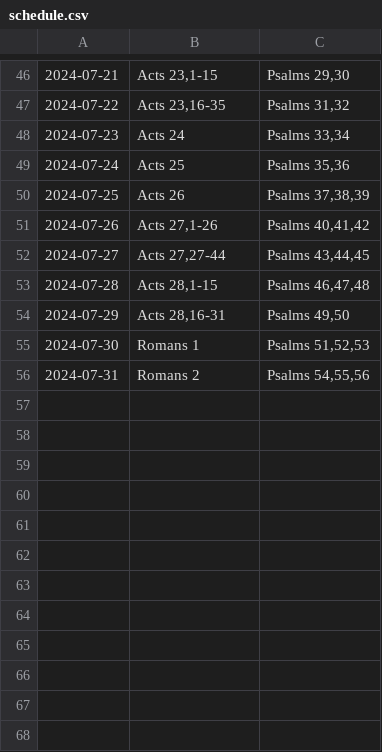
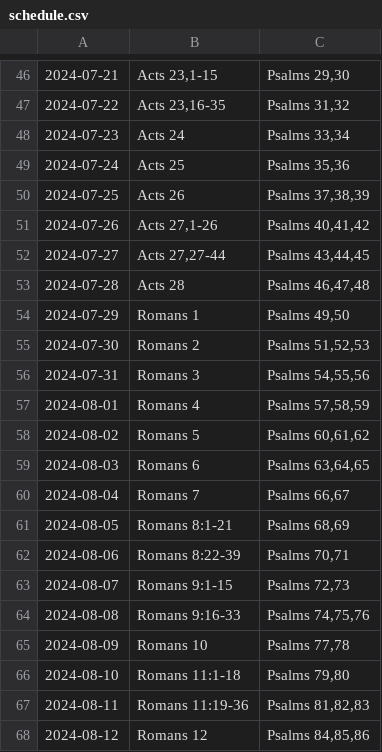
Before and after one commit to reckel-jm/telegram-biblereadingschedulebot, a CSV file: schedule.csv, drawn as a sheet; only a part is shown, gaps mark what is left out.

Commit message:
Update schedule.csv
Corrections and additions

```diff
--- a/schedule.csv
+++ b/schedule.csv
@@ -52,5 +52,17 @@
 2024-07-27;Acts 27,27-44;Psalms 43,44,45
-2024-07-28;Acts 28,1-15;Psalms 46,47,48
-2024-07-29;Acts 28,16-31;Psalms 49,50
-2024-07-30;Romans 1;Psalms 51,52,53
-2024-07-31;Romans 2;Psalms 54,55,56
+2024-07-28;Acts 28;Psalms 46,47,48
+2024-07-29;Romans 1;Psalms 49,50
+2024-07-30;Romans 2;Psalms 51,52,53
+2024-07-31;Romans 3;Psalms 54,55,56
+2024-08-01;Romans 4;Psalms 57,58,59
+2024-08-02;Romans 5;Psalms 60,61,62
+2024-08-03;Romans 6;Psalms 63,64,65
+2024-08-04;Romans 7;Psalms 66,67
+2024-08-05;Romans 8:1-21;Psalms 68,69
+2024-08-06;Romans 8:22-39;Psalms 70,71
+2024-08-07;Romans 9:1-15;Psalms 72,73
+2024-08-08;Romans 9:16-33;Psalms 74,75,76
+2024-08-09;Romans 10;Psalms 77,78
+2024-08-10;Romans 11:1-18;Psalms 79,80
+2024-08-11;Romans 11:19-36;Psalms 81,82,83
+2024-08-12;Romans 12;Psalms 84,85,86
```
